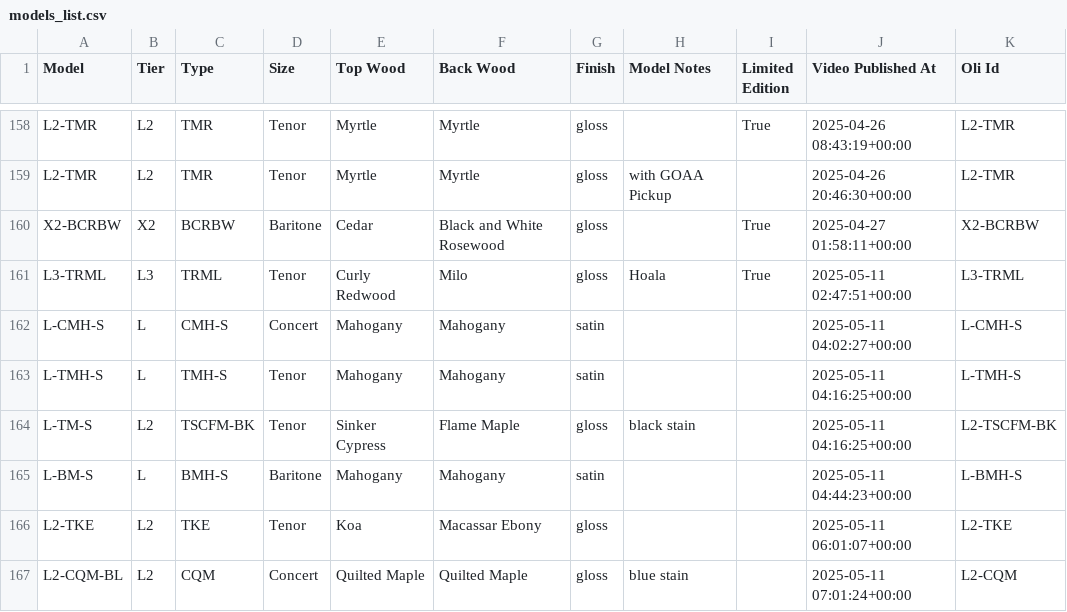
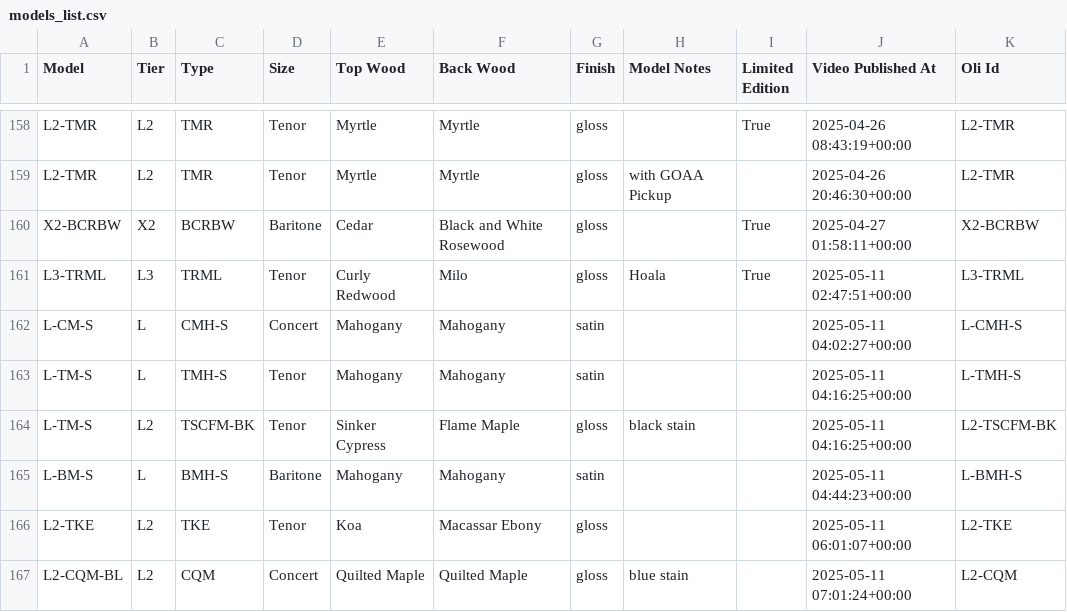
Before and after one commit to wykhuh/oli-database, a CSV file: app/data/models_list.csv, drawn as a sheet; only a part is shown, gaps mark what is left out.

```diff
--- a/app/data/models_list.csv
+++ b/app/data/models_list.csv
@@ -161,4 +161,4 @@ X2-BCRBW,X2,BCRBW,Baritone,Cedar,Black and White Rosewood,gloss,,True,2025-04-27
 L3-TRML,L3,TRML,Tenor,Curly Redwood,Milo,gloss,Hoala,True,2025-05-11 02:47:51+00:00,L3-TRML
-L-CMH-S,L,CMH-S,Concert,Mahogany,Mahogany,satin,,,2025-05-11 04:02:27+00:00,L-CMH-S
-L-TMH-S,L,TMH-S,Tenor,Mahogany,Mahogany,satin,,,2025-05-11 04:16:25+00:00,L-TMH-S
+L-CM-S,L,CMH-S,Concert,Mahogany,Mahogany,satin,,,2025-05-11 04:02:27+00:00,L-CMH-S
+L-TM-S,L,TMH-S,Tenor,Mahogany,Mahogany,satin,,,2025-05-11 04:16:25+00:00,L-TMH-S
 L-TM-S,L2,TSCFM-BK,Tenor,Sinker Cypress,Flame Maple,gloss,black stain,,2025-05-11 04:16:25+00:00,L2-TSCFM-BK
```
Also changed, not shown: app/data/units_list.csv, raw_data/Oli.csv.
